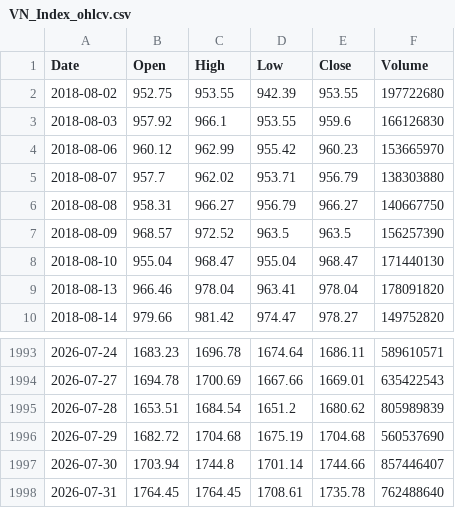
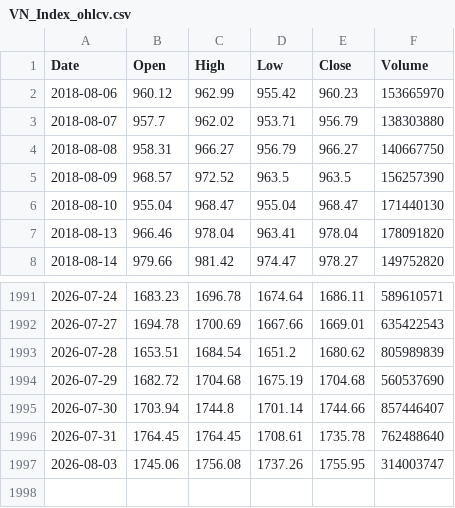
Before and after one commit to twangnhat-05/NGHIENCUUKHOAHOC, a CSV file: data/raw/VN_Index_ohlcv.csv, drawn as a sheet; only a part is shown, gaps mark what is left out.

```diff
--- a/data/raw/VN_Index_ohlcv.csv
+++ b/data/raw/VN_Index_ohlcv.csv
@@ -1,4 +1,2 @@
 Date,Open,High,Low,Close,Volume
-2018-08-02,952.75,953.55,942.39,953.55,197722680
-2018-08-03,957.92,966.1,953.55,959.6,166126830
 2018-08-06,960.12,962.99,955.42,960.23,153665970
@@ -1998 +1996,2 @@
 2026-07-31,1764.45,1764.45,1708.61,1735.78,762488640
+2026-08-03,1745.06,1756.08,1737.26,1755.95,314003747
```
Also changed, not shown: data/raw/BTC_ohlcv.csv, data/raw/Gold_Futures_ohlcv.csv, 5 other files.
